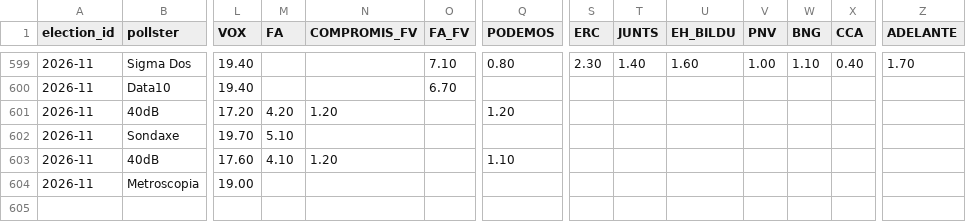
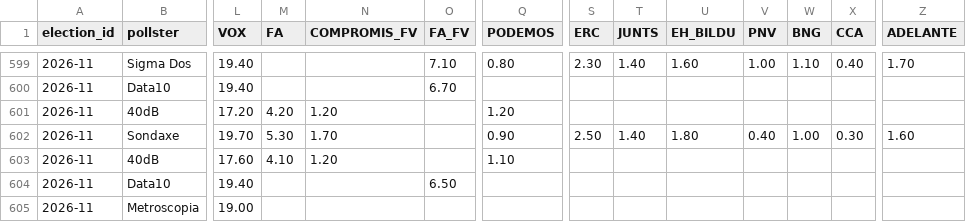
Before and after one commit to rmedranollamas/elecciones, a CSV file: data/polls/national_2026.csv, drawn as a sheet; only a part is shown, gaps mark what is left out; rows hold the shown columns only; the diff names each change by its address in the sheet, - before the commit and + after, or states it on an @@ line.

```diff
--- a/data/polls/national_2026.csv
+++ b/data/polls/national_2026.csv
-M602 (FA): 5.10
+M602 (FA): 5.30
-N602 (COMPROMIS_FV): (empty)
+N602 (COMPROMIS_FV): 1.70
-Q602 (PODEMOS): (empty)
+Q602 (PODEMOS): 0.90
-S602 (ERC): (empty)
+S602 (ERC): 2.50
-T602 (JUNTS): (empty)
+T602 (JUNTS): 1.40
-U602 (EH_BILDU): (empty)
+U602 (EH_BILDU): 1.80
-V602 (PNV): (empty)
+V602 (PNV): 0.40
-W602 (BNG): (empty)
+W602 (BNG): 1.00
-X602 (CCA): (empty)
+X602 (CCA): 0.30
-Z602 (ADELANTE): (empty)
+Z602 (ADELANTE): 1.60
+row 604: 2026-11 | Data10 | 19.40 |  |  | 6.50
```
Also changed, not shown: data/outputs/pollster_ratings.csv, data/polls/cis_3584_provincial.csv, 3 other files.
